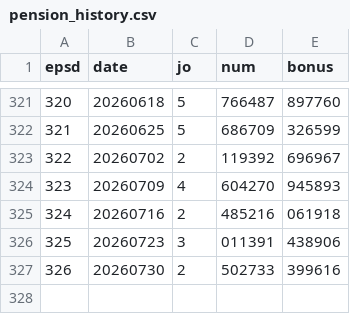
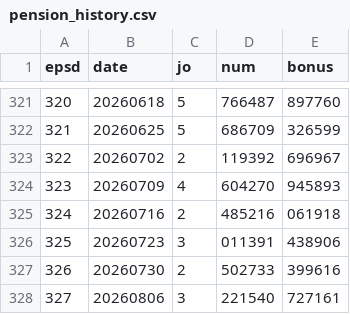
Before and after one commit to LucianaStyle/lotto-lab, a CSV file: data/pension_history.csv, drawn as a sheet; only a part is shown, gaps mark what is left out.

Commit message:
auto: data update

```diff
--- a/data/pension_history.csv
+++ b/data/pension_history.csv
@@ -327 +327,2 @@ epsd,date,jo,num,bonus
 326,20260730,2,502733,399616
+327,20260806,3,221540,727161
```
Also changed, not shown: 1 other file.
